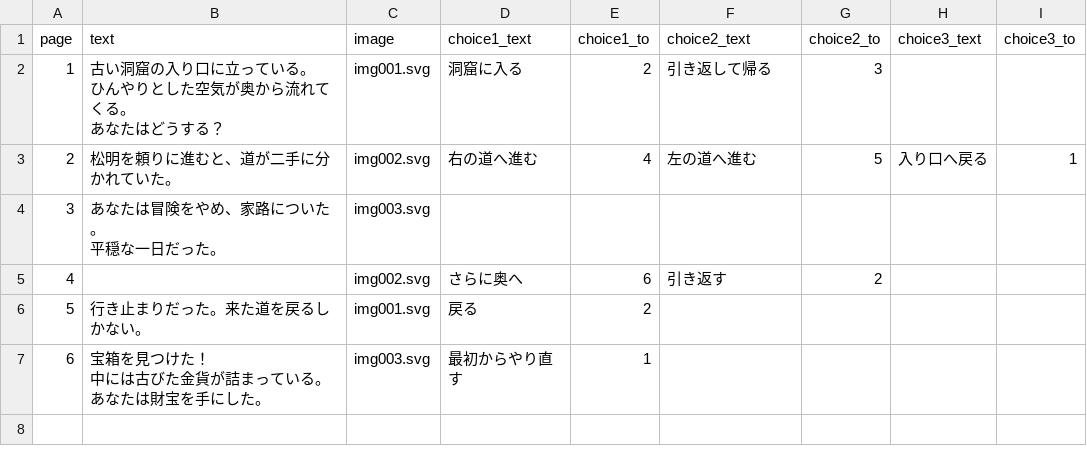
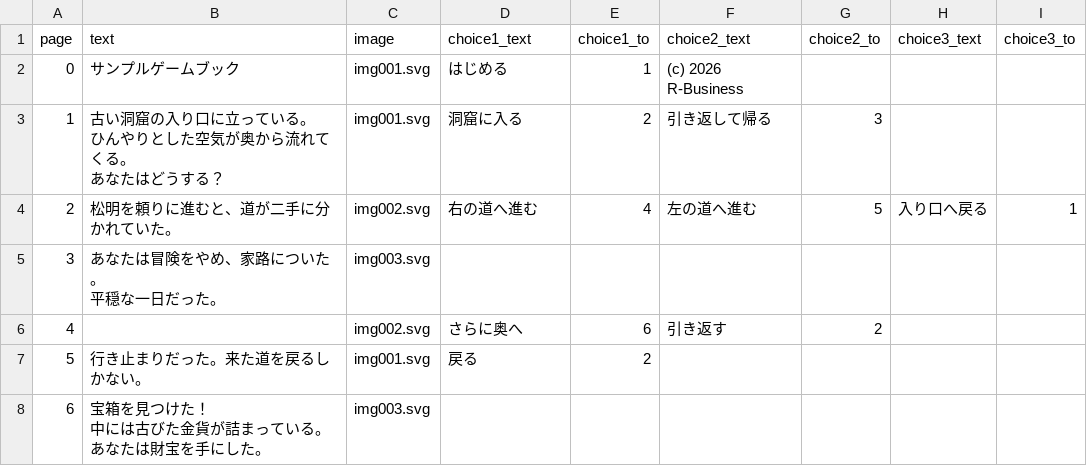
Before and after one commit to ryotagubusiness-B1z/HTML-, a CSV file: data/data.csv, drawn as a sheet.

Commit message:
クライアント変更要望に対応（画像中心レイアウト/CSVタイトル/TOPへ/配布ビルド）
1. 画像中心レイアウト: メディアの高さ制限を撤廃し width:100%(最大720px)・上詰め。
   縦長画像では選択肢が下にスクロール表示される。
2. タイトルをCSV化(page=0): 画像(上中央)+はじめるボタン+クレジット(下中央)。
   text=作品名としてタブ名に反映。index.htmlは編集不要に。
3. エンディングに「TOPへ」ボタンを追加(page=0へ遷移)。
4. tools/csv-to-js.html を配布ビルドツールに拡張:
   - 配布ZIP生成(純JS・無圧縮ZIP, 外部ライブラリなし)
   - README/tools/data.csv を除外、CSV参照画像のみ同梱
   - HTML/CSS/JSのコメント除去(JSは構文検証付き・失敗時は原本)
   - data.js のみ生成も継続提供
- data.csv にタイトル行(page=0)を追加、data.js 再生成、README全面改訂

```diff
--- a/data/data.csv
+++ b/data/data.csv
@@ -1,2 +1,3 @@
 page,text,image,choice1_text,choice1_to,choice2_text,choice2_to,choice3_text,choice3_to
+0,サンプルゲームブック,img001.svg,はじめる,1,(c) 2026 R-Business,,,
 1,"古い洞窟の入り口に立っている。
@@ -9,4 +10,4 @@ page,text,image,choice1_text,choice1_to,choice2_text,choice2_to,choice3_text,cho
 5,"行き止まりだった。来た道を戻るしかない。",img001.svg,戻る,2,,,,
-6,"宝箱を見つけた！
-中には古びた金貨が詰まっている。
-あなたは財宝を手にした。",img003.svg,最初からやり直す,1,,,,
+6,"宝箱を見つけた！
+中には古びた金貨が詰まっている。
+あなたは財宝を手にした。",img003.svg,,,,,,
```
Also changed, not shown: 7 other files.
